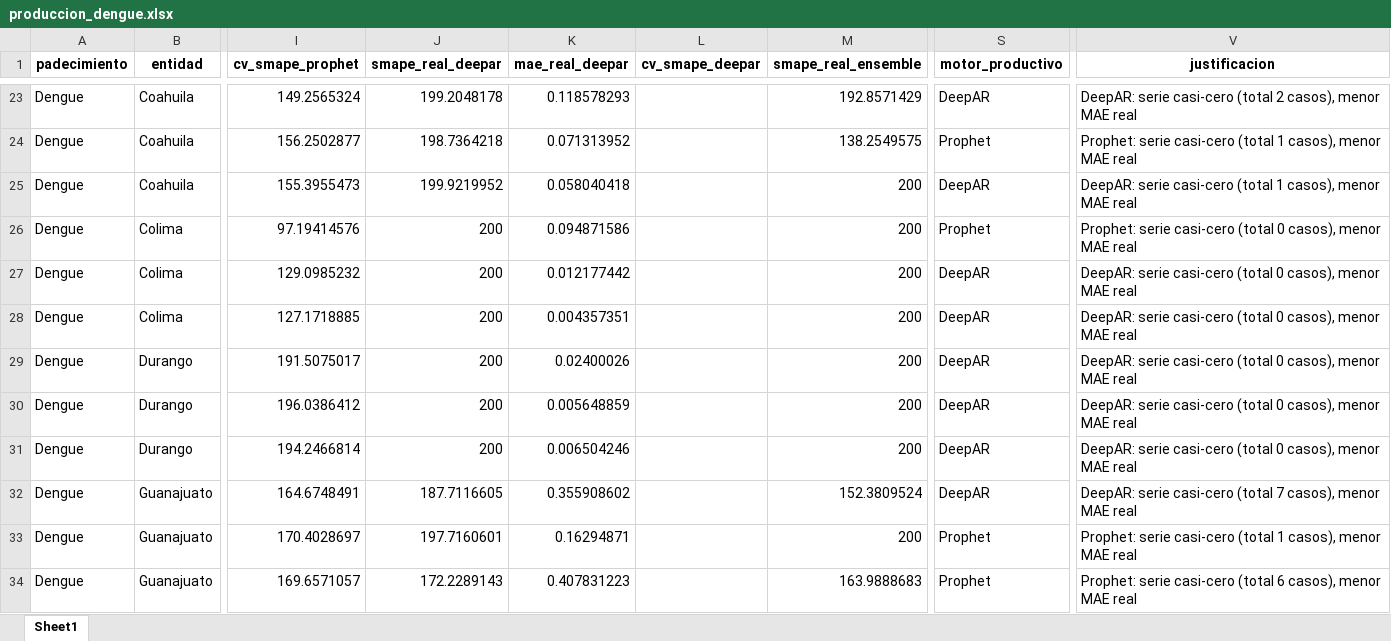
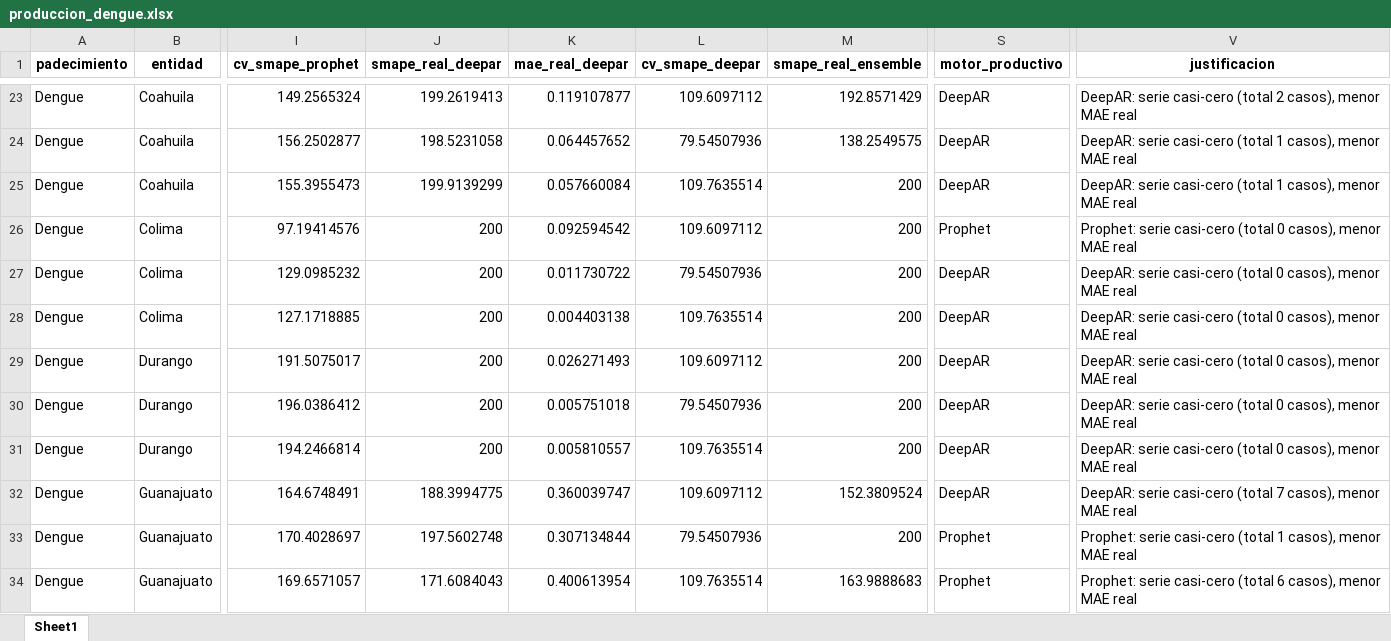
Before and after one commit to EpiForecastMX/EpiForecast-MX, an Excel workbook: reports/ProdDetails/produccion_dengue.xlsx, sheet Sheet1, drawn as a sheet; only a part is shown, gaps mark what is left out; values as stored, in another font and other column widths than the file's, no borders; the diff covers the shown part only; the diff names each change by its address in the sheet, - before the commit and + after, or states it on an @@ line.

```diff
--- a/reports/ProdDetails/produccion_dengue.xlsx (sheet Sheet1)
+++ b/reports/ProdDetails/produccion_dengue.xlsx (sheet Sheet1)
-J23 (smape_real_deepar): 199.2048178
+J23 (smape_real_deepar): 199.2619413
-K23 (mae_real_deepar): 0.118578293
+K23 (mae_real_deepar): 0.119107877
-L23 (cv_smape_deepar): (empty)
+L23 (cv_smape_deepar): 109.6097112
-J24 (smape_real_deepar): 198.7364218
+J24 (smape_real_deepar): 198.5231058
-K24 (mae_real_deepar): 0.071313952
+K24 (mae_real_deepar): 0.064457652
-L24 (cv_smape_deepar): (empty)
+L24 (cv_smape_deepar): 79.54507936
-S24 (motor_productivo): Prophet
+S24 (motor_productivo): DeepAR
-V24 (justificacion): Prophet: serie casi-cero…
+V24 (justificacion): DeepAR: serie casi-cero…
-J25 (smape_real_deepar): 199.9219952
+J25 (smape_real_deepar): 199.9139299
-K25 (mae_real_deepar): 0.058040418
+K25 (mae_real_deepar): 0.057660084
-L25 (cv_smape_deepar): (empty)
+L25 (cv_smape_deepar): 109.7635514
-K26 (mae_real_deepar): 0.094871586
+K26 (mae_real_deepar): 0.092594542
-L26 (cv_smape_deepar): (empty)
+L26 (cv_smape_deepar): 109.6097112
-K27 (mae_real_deepar): 0.012177442
+K27 (mae_real_deepar): 0.011730722
-L27 (cv_smape_deepar): (empty)
+L27 (cv_smape_deepar): 79.54507936
-K28 (mae_real_deepar): 0.004357351
+K28 (mae_real_deepar): 0.004403138
-L28 (cv_smape_deepar): (empty)
+L28 (cv_smape_deepar): 109.7635514
-K29 (mae_real_deepar): 0.02400026
+K29 (mae_real_deepar): 0.026271493
-L29 (cv_smape_deepar): (empty)
+L29 (cv_smape_deepar): 109.6097112
-K30 (mae_real_deepar): 0.005648859
+K30 (mae_real_deepar): 0.005751018
-L30 (cv_smape_deepar): (empty)
+L30 (cv_smape_deepar): 79.54507936
-K31 (mae_real_deepar): 0.006504246
+K31 (mae_real_deepar): 0.005810557
-L31 (cv_smape_deepar): (empty)
+L31 (cv_smape_deepar): 109.7635514
-J32 (smape_real_deepar): 187.7116605
+J32 (smape_real_deepar): 188.3994775
-K32 (mae_real_deepar): 0.355908602
+K32 (mae_real_deepar): 0.360039747
-L32 (cv_smape_deepar): (empty)
+L32 (cv_smape_deepar): 109.6097112
-J33 (smape_real_deepar): 197.7160601
+J33 (smape_real_deepar): 197.5602748
-K33 (mae_real_deepar): 0.16294871
+K33 (mae_real_deepar): 0.307134844
-L33 (cv_smape_deepar): (empty)
+L33 (cv_smape_deepar): 79.54507936
-J34 (smape_real_deepar): 172.2289143
+J34 (smape_real_deepar): 171.6084043
-K34 (mae_real_deepar): 0.407831223
+K34 (mae_real_deepar): 0.400613954
-L34 (cv_smape_deepar): (empty)
+L34 (cv_smape_deepar): 109.7635514
```
Also changed, not shown: 229 edited cells elsewhere in this sheet, 2 other files.
